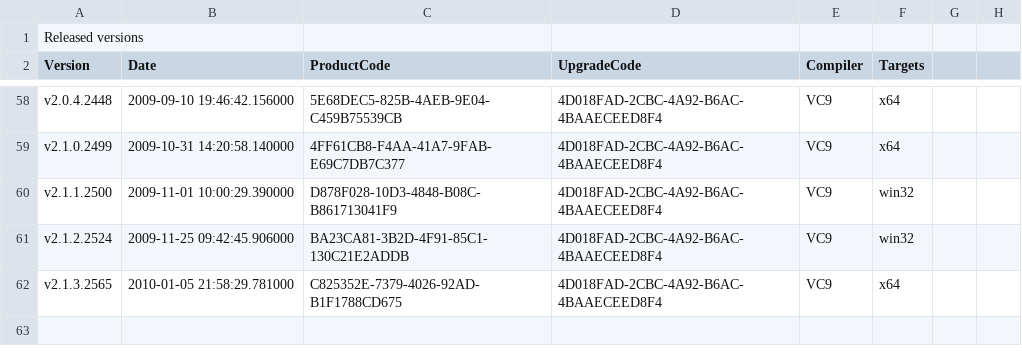
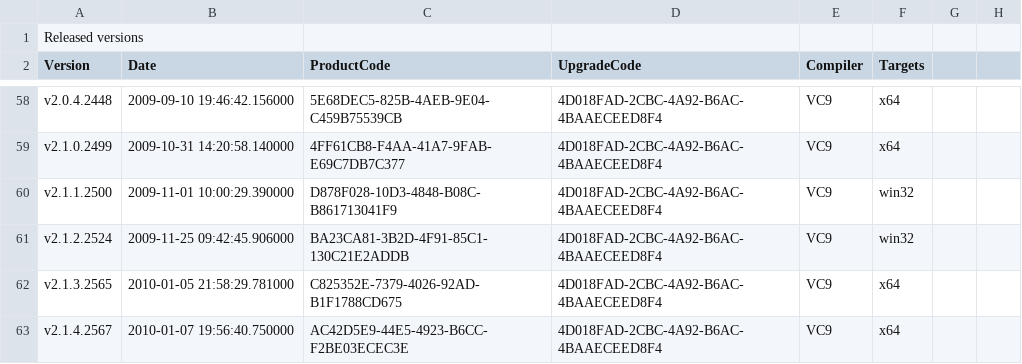
Before and after one commit to dconnet/AgilityBook, a CSV file: AgilityBook/Misc/InstallGUIDs.csv, drawn as a sheet; only a part is shown, gaps mark what is left out; the diff names each change by its address in the sheet, - before the commit and + after, or states it on an @@ line.

Commit message:
New build

```diff
--- a/AgilityBook/Misc/InstallGUIDs.csv
+++ b/AgilityBook/Misc/InstallGUIDs.csv
+row 63: v2.1.4.2567 | 2010-01-07 19:56:40.750000 | AC42D5E9-44E5-4923-B6CC-F2BE03ECEC3E | 4D018FAD-2CBC-4A92-B6AC-4BAAECEED8F4 | VC9 | x64
```
